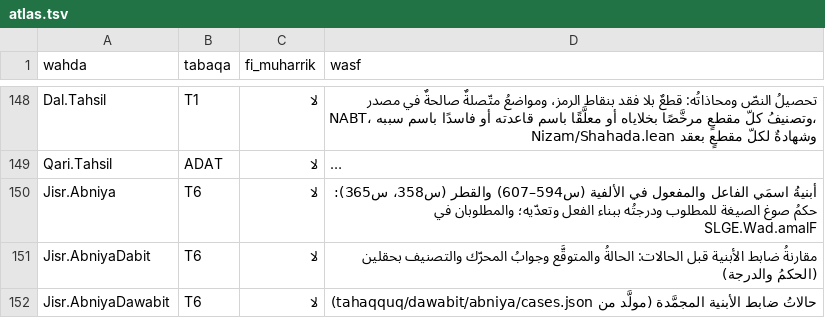
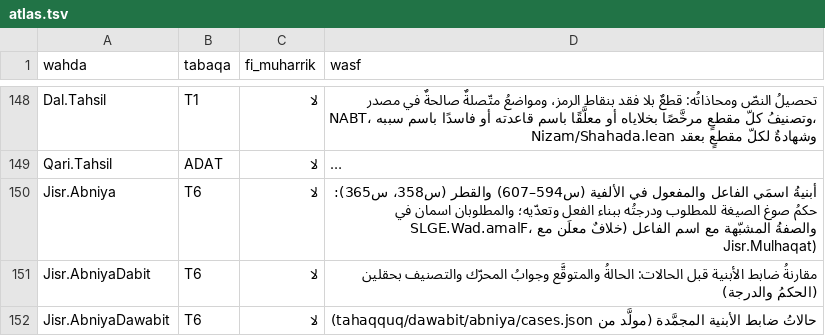
Before and after one commit to Saleh1967/Mashru, a TSV file: Nizam/atlas.tsv, drawn as a sheet; only a part is shown, gaps mark what is left out; long unchanged cells end in …; the diff names each change by its address in the sheet, - before the commit and + after, or states it on an @@ line.

```diff
--- a/Nizam/atlas.tsv
+++ b/Nizam/atlas.tsv
-D150 (wasf): …وتعدّيه؛ والمطلوبان في SLGE.Wad.amalF
+D150 (wasf): …وتعدّيه؛ والمطلوبان اسمان في SLGE.Wad.amalF، والصفةُ المشبّهة مع اسم الفاعل (خلافٌ معلَن مع Jisr.Mulhaqat)
```
Also changed, not shown: 6 other files.
